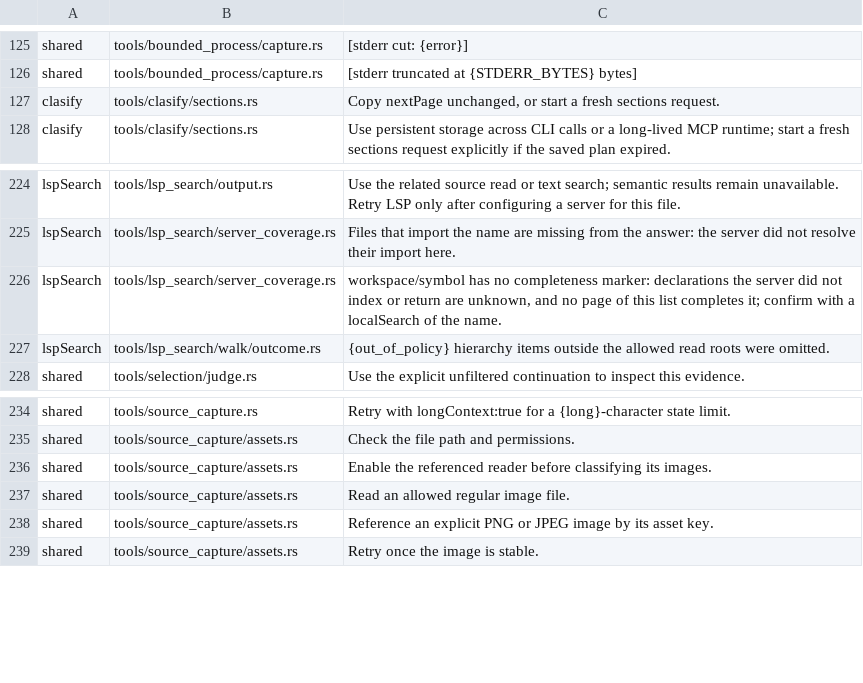
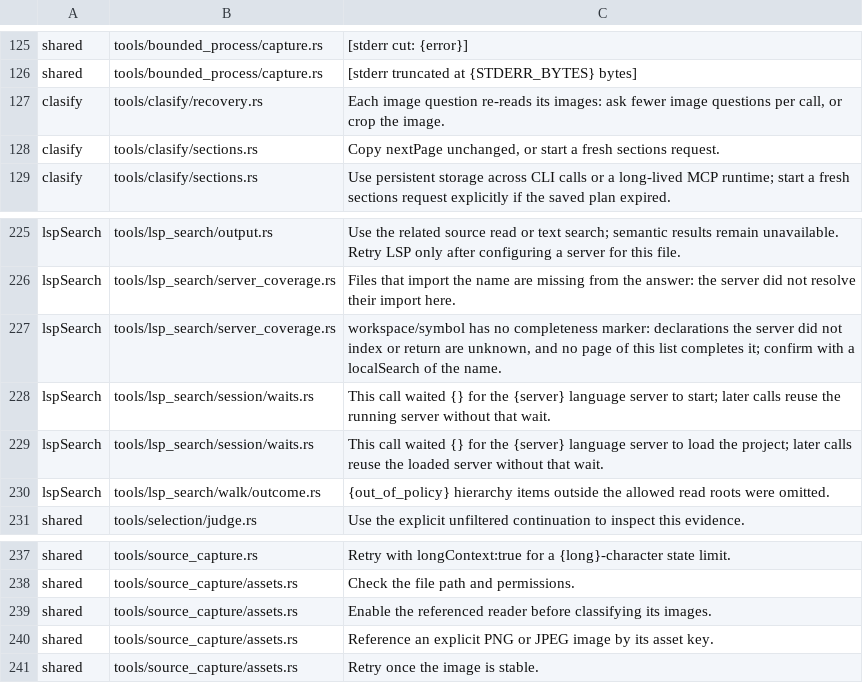
Before and after one commit to bgauryy/octocode, a TSV file: packages/octocode-native/crates/runtime/src/tools/hints_tests/registry.tsv, drawn as a sheet; only a part is shown, gaps mark what is left out; removed rows and columns are numbered as before the commit, all else as after; the diff names each change by its address in the sheet, - before the commit and + after, or states it on an @@ line.

```diff
--- a/packages/octocode-native/crates/runtime/src/tools/hints_tests/registry.tsv
+++ b/packages/octocode-native/crates/runtime/src/tools/hints_tests/registry.tsv
+row 127: clasify | tools/clasify/recovery.rs | Each image question re-reads its images: ask fewer image questions per call, or crop the image.
+row 228: lspSearch | tools/lsp_search/session/waits.rs | This call waited {} for the {server} language server to start; later calls reuse the running server without that wait.
+row 229: lspSearch | tools/lsp_search/session/waits.rs | This call waited {} for the {server} language server to load the project; later calls reuse the loaded server without that wait.
-row 237: shared | tools/source_capture/assets.rs | Read an allowed regular image file.
```
Also changed, not shown: 46 other files.
